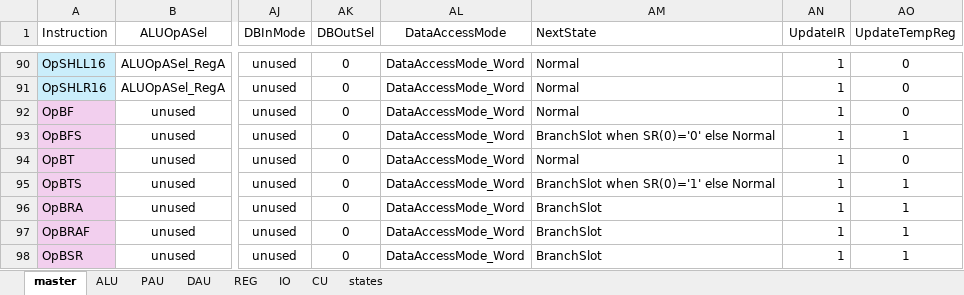
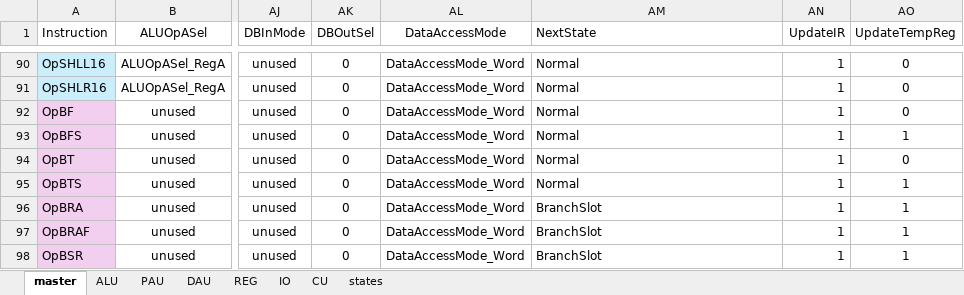
Before and after one commit to garrettknuf/EE188, an Excel workbook: HW3/autogen/CUSignals.xlsx, sheet master, drawn as a sheet; only a part is shown, gaps mark what is left out; values as stored, in another font and other column widths than the file's, no borders; table styles not drawn; the diff names each change by its address in the sheet, - before the commit and + after, or states it on an @@ line.

```diff
--- a/HW3/autogen/CUSignals.xlsx (sheet master)
+++ b/HW3/autogen/CUSignals.xlsx (sheet master)
-AM93 (NextState): BranchSlot when SR(0)='0' else Normal
+AM93 (NextState): Normal
-AM95 (NextState): BranchSlot when SR(0)='1' else Normal
+AM95 (NextState): Normal
```
Also changed, not shown: sheet CU, 23 other files.
